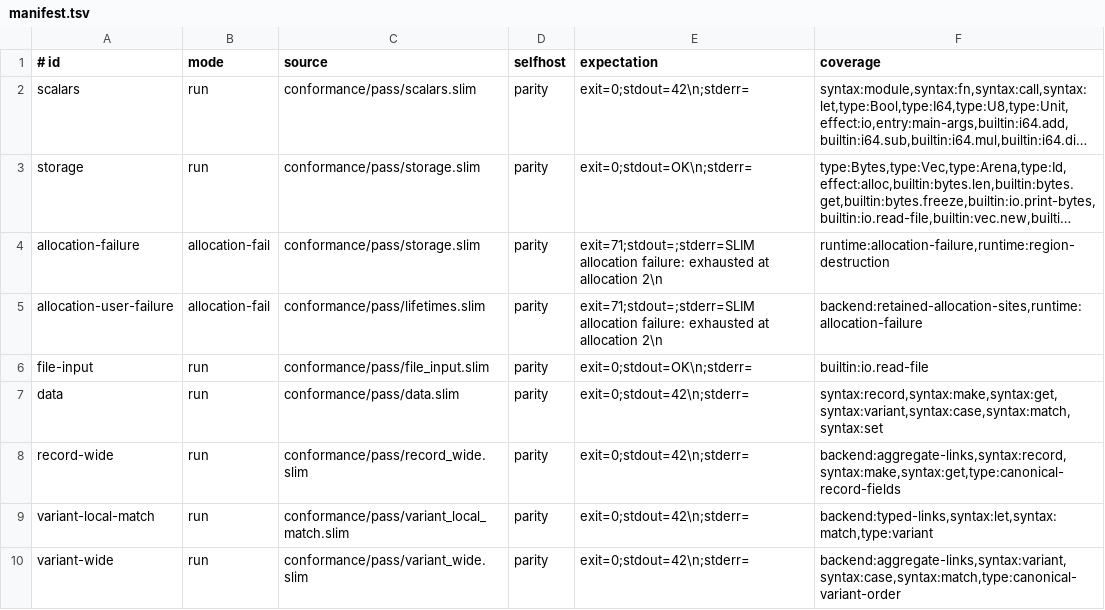
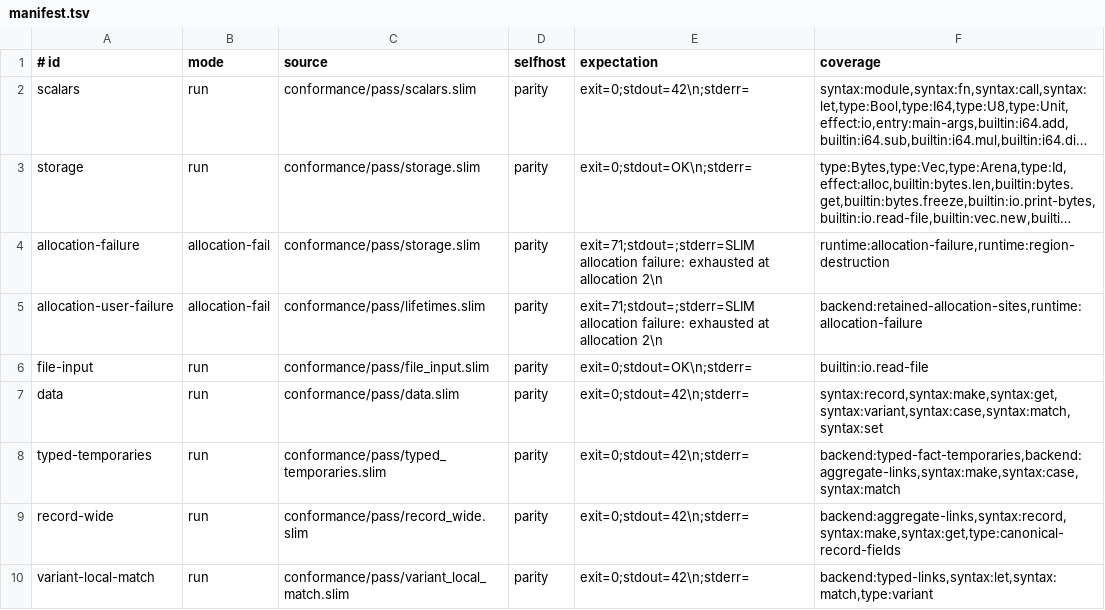
Before and after one commit to pgorzelany/slim, a TSV file: conformance/manifest.tsv, drawn as a sheet; only a part is shown; the shorter side is filled out with more unchanged rows; long unchanged cells end in …; the diff names each change by its address in the sheet, - before the commit and + after, or states it on an @@ line.

Commit message:
feat: type aggregate temporaries from checked facts

```diff
--- a/conformance/manifest.tsv
+++ b/conformance/manifest.tsv
+row 8: typed-temporaries | run | conformance/pass/typed_temporaries.slim | parity | exit=0;stdout=42\n;stderr= | backend:typed-fact-temporaries,backend:aggregate-links,syntax:make,syntax:case,syntax:match
```
Also changed, not shown: benchmarks/performance-budgets.tsv, 11 other files.
